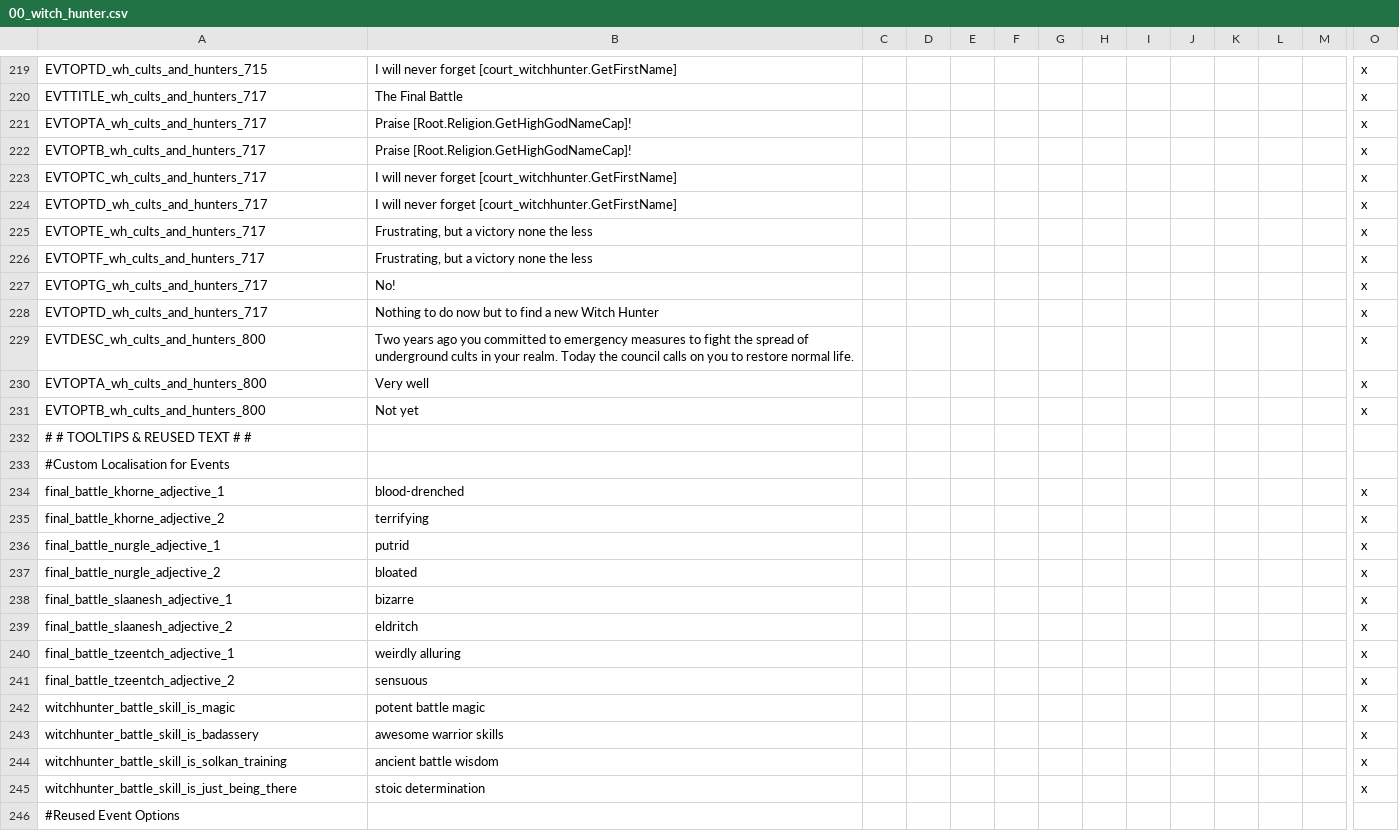
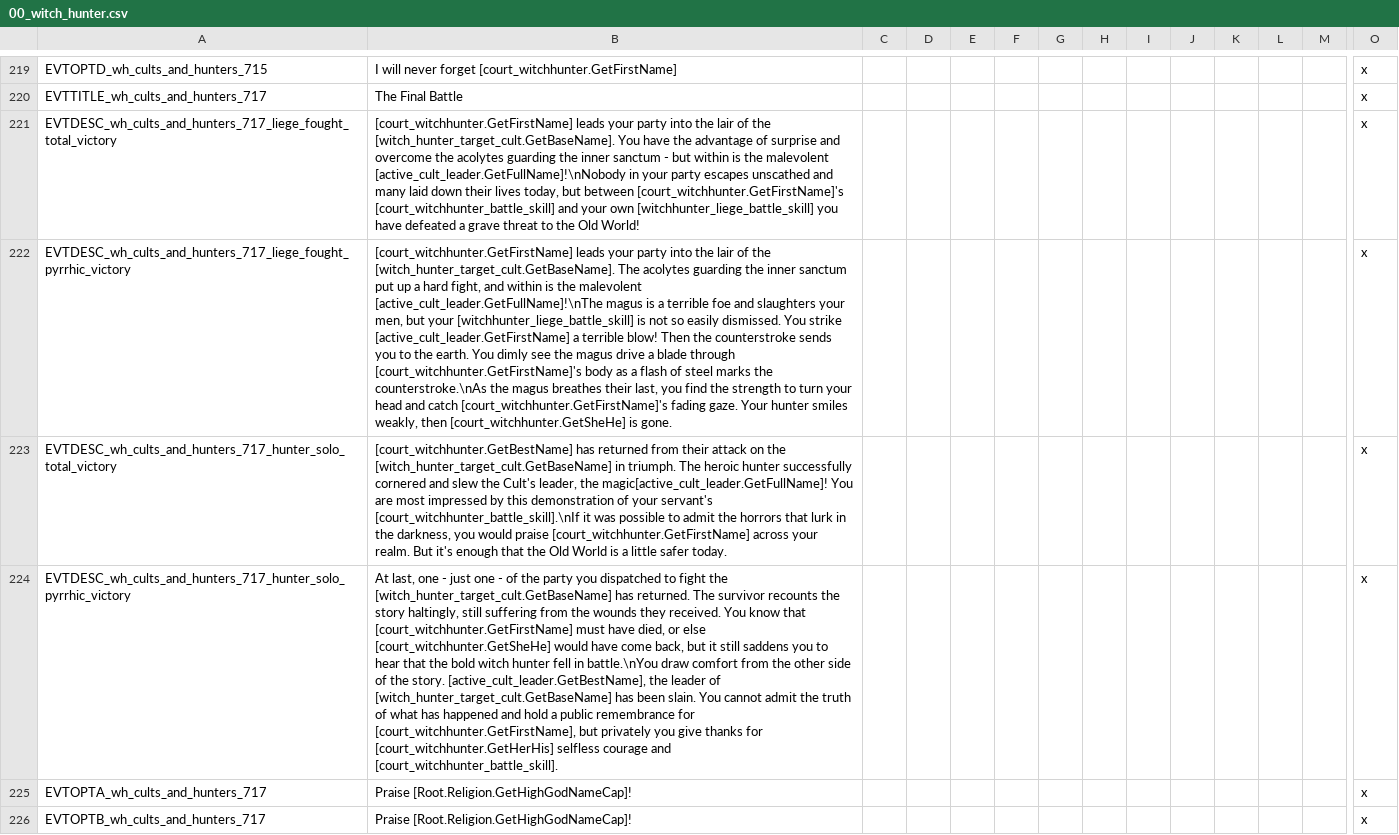
Before and after one commit to Hexenstag-Team/CK2-Hexenstag-Dev, a CSV file: localisation/00_witch_hunter.csv, drawn as a sheet; only a part is shown, gaps mark what is left out; the shorter side is filled out with more unchanged rows; rows hold the shown columns only; the diff names each change by its address in the sheet, - before the commit and + after, or states it on an @@ line.

Commit message:
Cults & Hunters fix
* Stopped the attack on Cult Magus from duplicating itself
* Cleared some old localization debt

```diff
--- a/localisation/00_witch_hunter.csv
+++ b/localisation/00_witch_hunter.csv
+row 221: EVTDESC_wh_cults_and_hunters_717_liege_fought_total_victory | [court_witchhunter.GetFirstName] leads your party into the lair of the [witch_hunter_target_cult.GetBaseName]. You have the advantage of surprise and overcome the acolytes guarding the inner sanctum - but within is the malevolent [active_cult_leader.GetFullName]!\nNobody in your party escapes unscathed and many laid down their lives today, but between [court_witchhunter.GetFirstName]'s [court_witchhunter_battle_skill] and your own [witchhunter_liege_battle_skill] you have defeated a grave threat to the Old World! |  |  |  |  |  |  |  |  |  |  |  | x
+row 222: EVTDESC_wh_cults_and_hunters_717_liege_fought_pyrrhic_victory | [court_witchhunter.GetFirstName] leads your party into the lair of the [witch_hunter_target_cult.GetBaseName]. The acolytes guarding the inner sanctum put up a hard fight, and within is the malevolent [active_cult_leader.GetFullName]!\nThe magus is a terrible foe and slaughters your men, but your [witchhunter_liege_battle_skill] is not so easily dismissed. You strike [active_cult_leader.GetFirstName] a terrible blow! Then the counterstroke sends you to the earth. You dimly see the magus drive a blade through [court_witchhunter.GetFirstName]'s body as a flash of steel marks the counterstroke.\nAs the magus breathes their last, you find the strength to turn your head and catch [court_witchhunter.GetFirstName]'s fading gaze. Your hunter smiles weakly, then [court_witchhunter.GetSheHe] is gone. |  |  |  |  |  |  |  |  |  |  |  | x
+row 223: EVTDESC_wh_cults_and_hunters_717_hunter_solo_total_victory | [court_witchhunter.GetBestName] has returned from their attack on the [witch_hunter_target_cult.GetBaseName] in triumph. The heroic hunter successfully cornered and slew the Cult's leader, the magic[active_cult_leader.GetFullName]! You are most impressed by this demonstration of your servant's [court_witchhunter_battle_skill].\nIf it was possible to admit the horrors that lurk in the darkness, you would praise [court_witchhunter.GetFirstName] across your realm. But it's enough that the Old World is a little safer today. |  |  |  |  |  |  |  |  |  |  |  | x
+row 224: EVTDESC_wh_cults_and_hunters_717_hunter_solo_pyrrhic_victory | At last, one - just one - of the party you dispatched to fight the [witch_hunter_target_cult.GetBaseName] has returned. The survivor recounts the story haltingly, still suffering from the wounds they received. You know that [court_witchhunter.GetFirstName] must have died, or else [court_witchhunter.GetSheHe] would have come back, but it still saddens you to hear that the bold witch hunter fell in battle.\nYou draw comfort from the other side of the story. [active_cult_leader.GetBestName], the leader of [witch_hunter_target_cult.GetBaseName] has been slain. You cannot admit the truth of what has happened and hold a public remembrance for [court_witchhunter.GetFirstName], but privately you give thanks for [court_witchhunter.GetHerHis] selfless courage and [court_witchhunter_battle_skill]. |  |  |  |  |  |  |  |  |  |  |  | x
```
Also changed, not shown: 1 other file.
